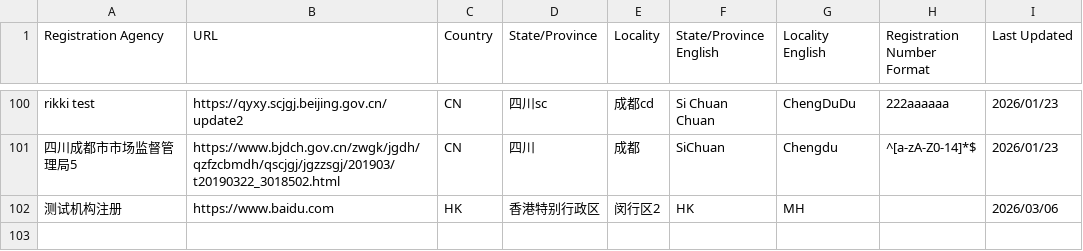
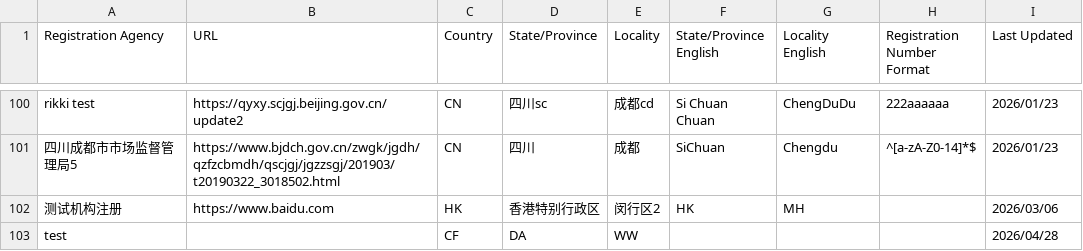
Before and after one commit to PalosChen/validation_data, a CSV file: validation-sources.csv, drawn as a sheet; only a part is shown, gaps mark what is left out; the diff names each change by its address in the sheet, - before the commit and + after, or states it on an @@ line.

Commit message:
Update registration agency: test

```diff
--- a/validation-sources.csv
+++ b/validation-sources.csv
+row 103: test |  | CF | DA | WW |  |  |  | 2026/04/28
```
Also changed, not shown: 1 other file.
